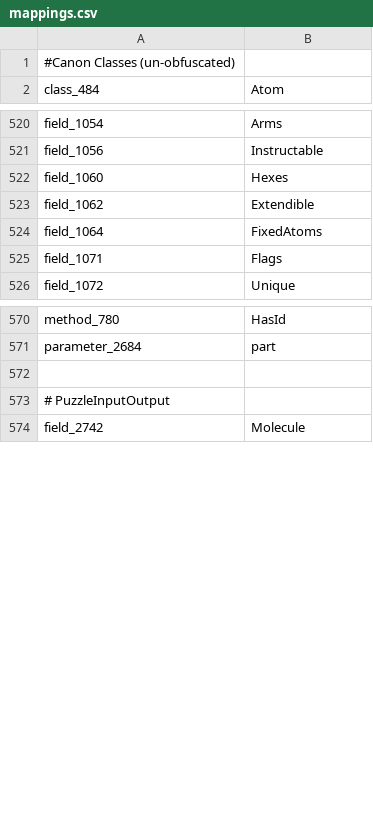
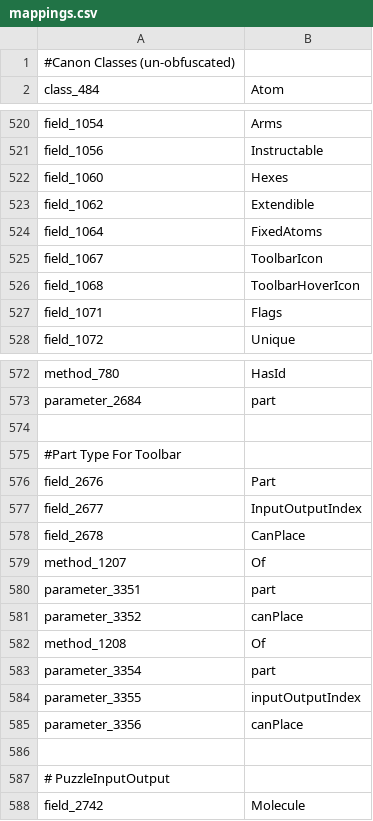
Before and after one commit to l-Luna/Opus-Modded, a CSV file: mappings.csv, drawn as a sheet; only a part is shown, gaps mark what is left out; the diff covers the shown part only.

```diff
--- a/mappings.csv
+++ b/mappings.csv
@@ -524,2 +524,4 @@ field_1062,Extendible
 field_1064,FixedAtoms
+field_1067,ToolbarIcon
+field_1068,ToolbarHoverIcon
 field_1071,Flags
@@ -571,2 +573,14 @@ method_780,HasId
 parameter_2684,part
+
+#Part Type For Toolbar
+field_2676,Part
+field_2677,InputOutputIndex
+field_2678,CanPlace
+method_1207,Of
+parameter_3351,part
+parameter_3352,canPlace
+method_1208,Of
+parameter_3354,part
+parameter_3355,inputOutputIndex
+parameter_3356,canPlace
 
```
Also changed, not shown: 24 added rows elsewhere in this file, 4 other files.
